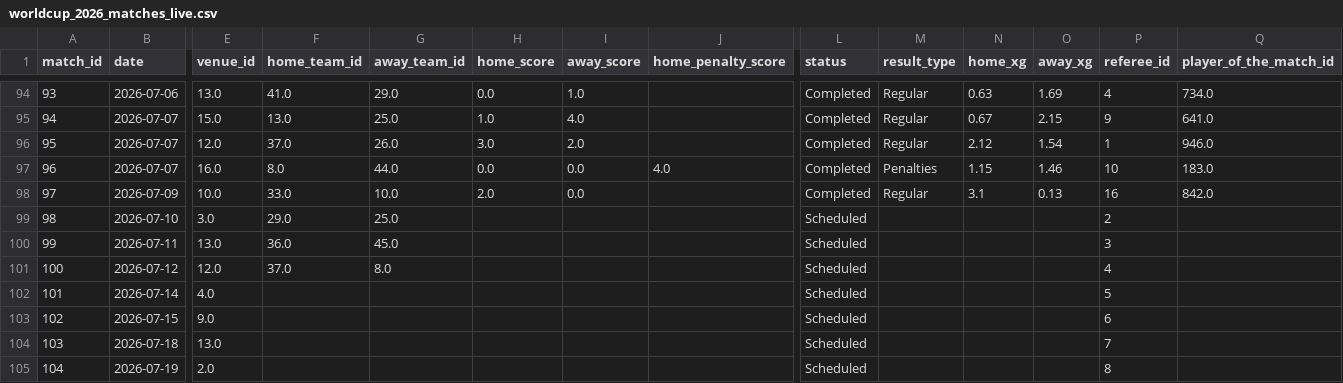
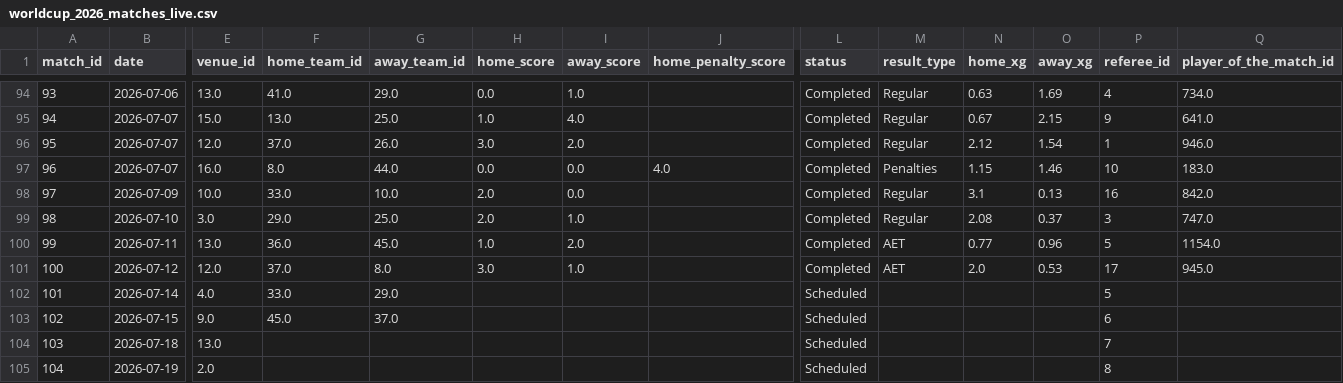
Before and after one commit to DevMbhoni/world-cup-predictor, a CSV file: data/processed/worldcup_2026_matches_live.csv, drawn as a sheet; only a part is shown, gaps mark what is left out; the diff names each change by its address in the sheet, - before the commit and + after, or states it on an @@ line.

```diff
--- a/data/processed/worldcup_2026_matches_live.csv
+++ b/data/processed/worldcup_2026_matches_live.csv
-H99 (home_score): (empty)
+H99 (home_score): 2.0
-I99 (away_score): (empty)
+I99 (away_score): 1.0
-L99:L101 (status): Scheduled
+L99:L101 (status): Completed
-M99 (result_type): (empty)
+M99 (result_type): Regular
-N99 (home_xg): (empty)
+N99 (home_xg): 2.08
-O99 (away_xg): (empty)
+O99 (away_xg): 0.37
-P99 (referee_id): 2
+P99 (referee_id): 3
-Q99 (player_of_the_match_id): (empty)
+Q99 (player_of_the_match_id): 747.0
-H100 (home_score): (empty)
+H100 (home_score): 1.0
-I100 (away_score): (empty)
+I100 (away_score): 2.0
-M100:M101 (result_type): (empty)
+M100:M101 (result_type): AET
-N100 (home_xg): (empty)
+N100 (home_xg): 0.77
-O100 (away_xg): (empty)
+O100 (away_xg): 0.96
-P100 (referee_id): 3
+P100 (referee_id): 5
-Q100 (player_of_the_match_id): (empty)
+Q100 (player_of_the_match_id): 1154.0
-H101 (home_score): (empty)
+H101 (home_score): 3.0
-I101 (away_score): (empty)
+I101 (away_score): 1.0
-N101 (home_xg): (empty)
+N101 (home_xg): 2.0
-O101 (away_xg): (empty)
+O101 (away_xg): 0.53
-P101 (referee_id): 4
+P101 (referee_id): 17
-Q101 (player_of_the_match_id): (empty)
+Q101 (player_of_the_match_id): 945.0
-F102 (home_team_id): (empty)
+F102 (home_team_id): 33.0
-G102 (away_team_id): (empty)
+G102 (away_team_id): 29.0
-F103 (home_team_id): (empty)
+F103 (home_team_id): 45.0
-G103 (away_team_id): (empty)
+G103 (away_team_id): 37.0
```
Also changed, not shown: data/predictions/golden_boot_predictions.csv, data/predictions/golden_boot_simulation_results.csv, 2 other files.
